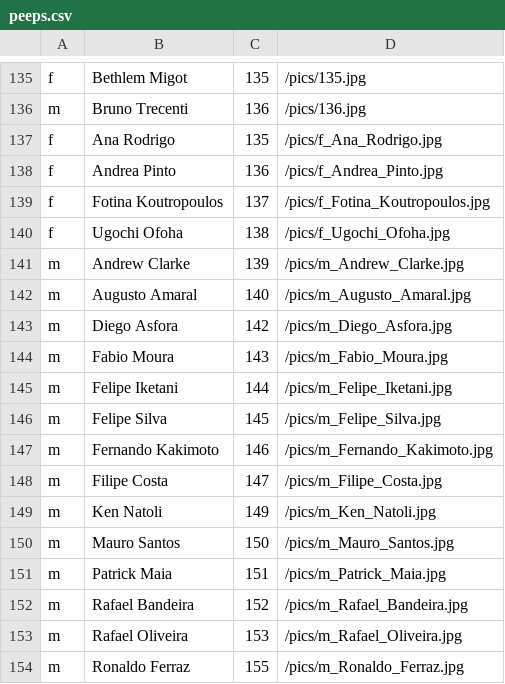
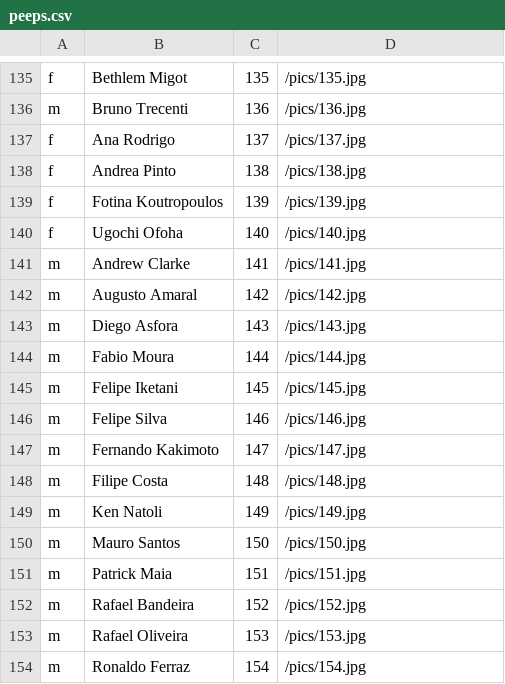
Before and after one commit to tdruiva/twfaces-www, a CSV file: app/resources/peeps.csv, drawn as a sheet; only a part is shown, gaps mark what is left out.

Commit message:
changing Recife peeps pics to use ids

```diff
--- a/app/resources/peeps.csv
+++ b/app/resources/peeps.csv
@@ -136,19 +136,19 @@ f,Bethlem Migot,135,/pics/135.jpg
 m,Bruno Trecenti,136,/pics/136.jpg
-f,Ana Rodrigo,135,/pics/f_Ana_Rodrigo.jpg
-f,Andrea Pinto,136,/pics/f_Andrea_Pinto.jpg
-f,Fotina Koutropoulos,137,/pics/f_Fotina_Koutropoulos.jpg
-f,Ugochi Ofoha,138,/pics/f_Ugochi_Ofoha.jpg
-m,Andrew Clarke,139,/pics/m_Andrew_Clarke.jpg
-m,Augusto Amaral,140,/pics/m_Augusto_Amaral.jpg
-m,Diego Asfora,142,/pics/m_Diego_Asfora.jpg
-m,Fabio Moura,143,/pics/m_Fabio_Moura.jpg
-m,Felipe Iketani,144,/pics/m_Felipe_Iketani.jpg
-m,Felipe Silva,145,/pics/m_Felipe_Silva.jpg
-m,Fernando Kakimoto,146,/pics/m_Fernando_Kakimoto.jpg
-m,Filipe Costa,147,/pics/m_Filipe_Costa.jpg
-m,Ken Natoli,149,/pics/m_Ken_Natoli.jpg
-m,Mauro Santos,150,/pics/m_Mauro_Santos.jpg
-m,Patrick Maia,151,/pics/m_Patrick_Maia.jpg
-m,Rafael Bandeira,152,/pics/m_Rafael_Bandeira.jpg
-m,Rafael Oliveira,153,/pics/m_Rafael_Oliveira.jpg
-m,Ronaldo Ferraz,155,/pics/m_Ronaldo_Ferraz.jpg
+f,Ana Rodrigo,137,/pics/137.jpg
+f,Andrea Pinto,138,/pics/138.jpg
+f,Fotina Koutropoulos,139,/pics/139.jpg
+f,Ugochi Ofoha,140,/pics/140.jpg
+m,Andrew Clarke,141,/pics/141.jpg
+m,Augusto Amaral,142,/pics/142.jpg
+m,Diego Asfora,143,/pics/143.jpg
+m,Fabio Moura,144,/pics/144.jpg
+m,Felipe Iketani,145,/pics/145.jpg
+m,Felipe Silva,146,/pics/146.jpg
+m,Fernando Kakimoto,147,/pics/147.jpg
+m,Filipe Costa,148,/pics/148.jpg
+m,Ken Natoli,149,/pics/149.jpg
+m,Mauro Santos,150,/pics/150.jpg
+m,Patrick Maia,151,/pics/151.jpg
+m,Rafael Bandeira,152,/pics/152.jpg
+m,Rafael Oliveira,153,/pics/153.jpg
+m,Ronaldo Ferraz,154,/pics/154.jpg
```
Also changed, not shown: 18 other files.
